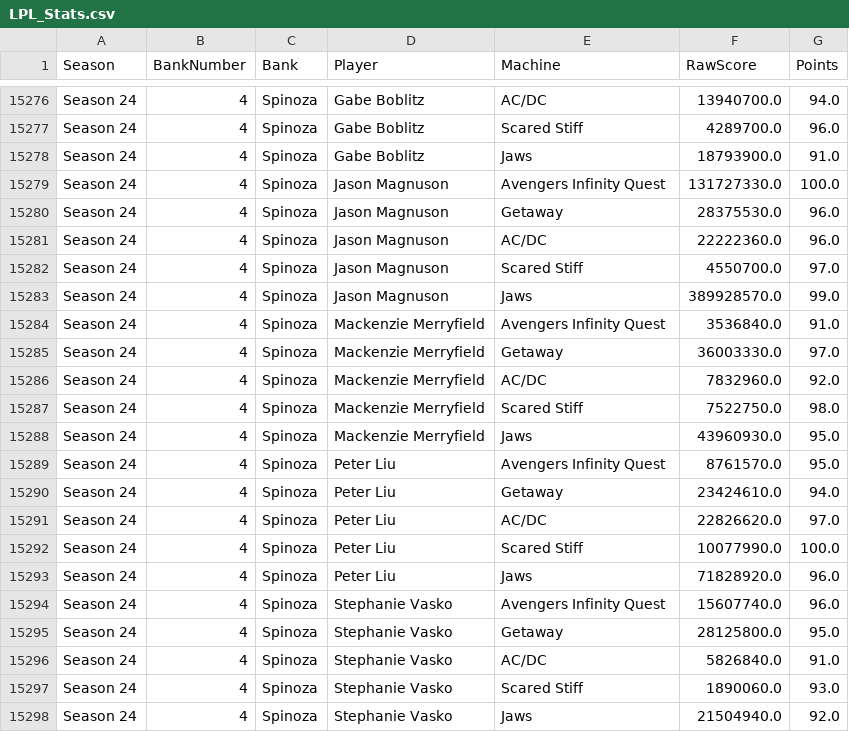
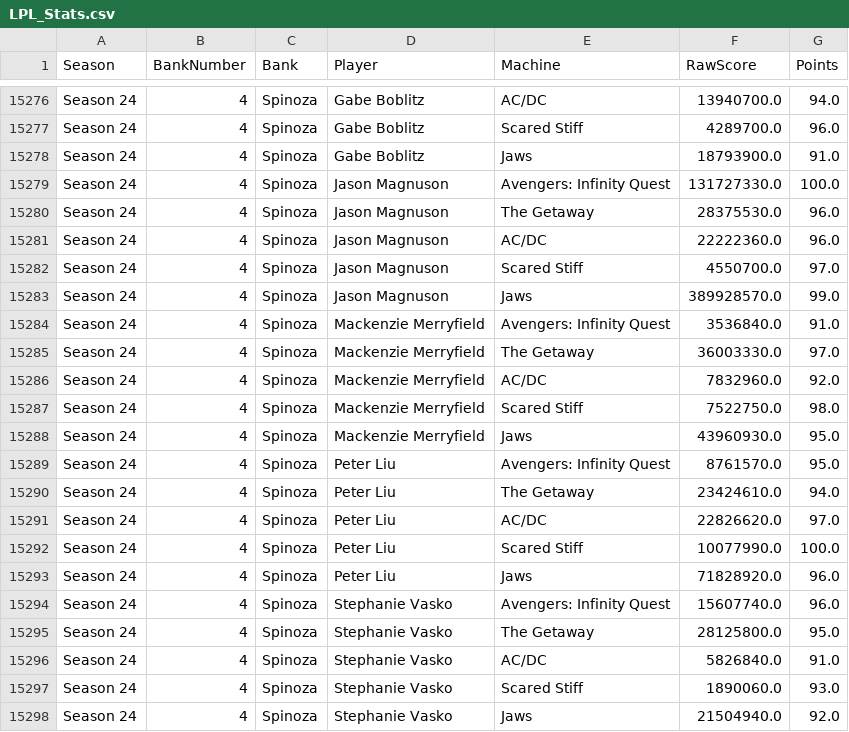
Before and after one commit to pillyliu/Pinball-App, a CSV file: Pinball App Android/app/src/main/assets/starter-pack/pinball/data/LPL_Stats.csv, drawn as a sheet; only a part is shown, gaps mark what is left out; the diff covers the shown part only.

```diff
--- a/Pinball App Android/app/src/main/assets/starter-pack/pinball/data/LPL_Stats.csv
+++ b/Pinball App Android/app/src/main/assets/starter-pack/pinball/data/LPL_Stats.csv
@@ -15278,4 +15278,4 @@ Season 24,4,Spinoza,Gabe Boblitz,Scared Stiff,4289700.0,96.0
 Season 24,4,Spinoza,Gabe Boblitz,Jaws,18793900.0,91.0
-Season 24,4,Spinoza,Jason Magnuson,Avengers Infinity Quest,131727330.0,100.0
-Season 24,4,Spinoza,Jason Magnuson,Getaway,28375530.0,96.0
+Season 24,4,Spinoza,Jason Magnuson,Avengers: Infinity Quest,131727330.0,100.0
+Season 24,4,Spinoza,Jason Magnuson,The Getaway,28375530.0,96.0
 Season 24,4,Spinoza,Jason Magnuson,AC/DC,22222360.0,96.0
@@ -15283,4 +15283,4 @@ Season 24,4,Spinoza,Jason Magnuson,Scared Stiff,4550700.0,97.0
 Season 24,4,Spinoza,Jason Magnuson,Jaws,389928570.0,99.0
-Season 24,4,Spinoza,Mackenzie Merryfield,Avengers Infinity Quest,3536840.0,91.0
-Season 24,4,Spinoza,Mackenzie Merryfield,Getaway,36003330.0,97.0
+Season 24,4,Spinoza,Mackenzie Merryfield,Avengers: Infinity Quest,3536840.0,91.0
+Season 24,4,Spinoza,Mackenzie Merryfield,The Getaway,36003330.0,97.0
 Season 24,4,Spinoza,Mackenzie Merryfield,AC/DC,7832960.0,92.0
@@ -15288,4 +15288,4 @@ Season 24,4,Spinoza,Mackenzie Merryfield,Scared Stiff,7522750.0,98.0
 Season 24,4,Spinoza,Mackenzie Merryfield,Jaws,43960930.0,95.0
-Season 24,4,Spinoza,Peter Liu,Avengers Infinity Quest,8761570.0,95.0
-Season 24,4,Spinoza,Peter Liu,Getaway,23424610.0,94.0
+Season 24,4,Spinoza,Peter Liu,Avengers: Infinity Quest,8761570.0,95.0
+Season 24,4,Spinoza,Peter Liu,The Getaway,23424610.0,94.0
 Season 24,4,Spinoza,Peter Liu,AC/DC,22826620.0,97.0
@@ -15293,4 +15293,4 @@ Season 24,4,Spinoza,Peter Liu,Scared Stiff,10077990.0,100.0
 Season 24,4,Spinoza,Peter Liu,Jaws,71828920.0,96.0
-Season 24,4,Spinoza,Stephanie Vasko,Avengers Infinity Quest,15607740.0,96.0
-Season 24,4,Spinoza,Stephanie Vasko,Getaway,28125800.0,95.0
+Season 24,4,Spinoza,Stephanie Vasko,Avengers: Infinity Quest,15607740.0,96.0
+Season 24,4,Spinoza,Stephanie Vasko,The Getaway,28125800.0,95.0
 Season 24,4,Spinoza,Stephanie Vasko,AC/DC,5826840.0,91.0
```
Also changed, not shown: 36 edited cells elsewhere in this file.
